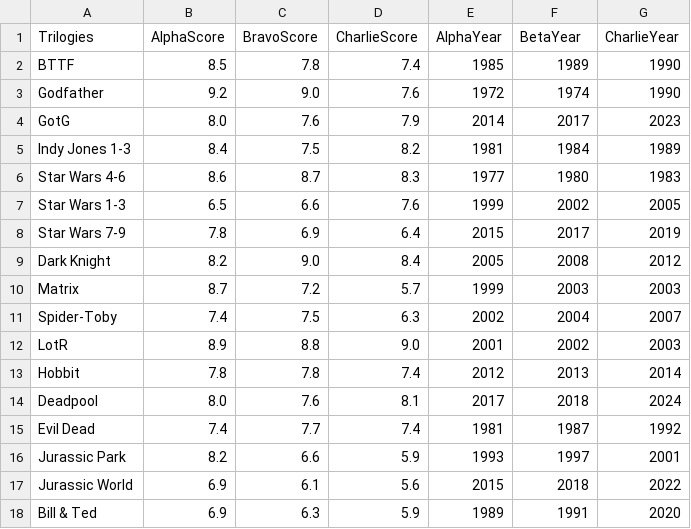
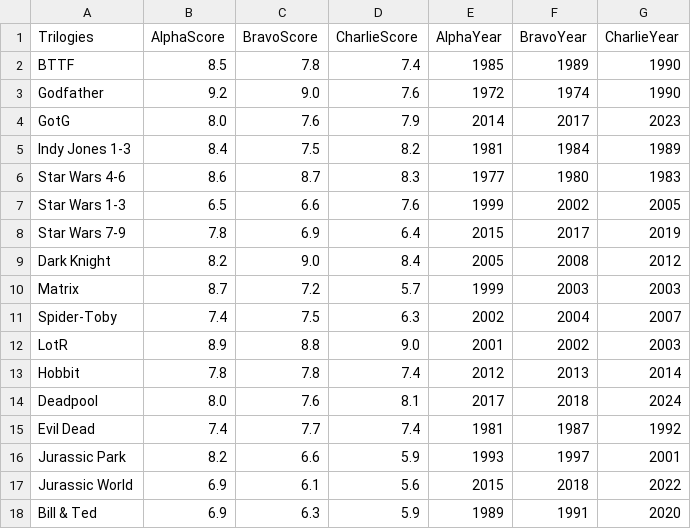
Before and after one commit to yoat/trilogy-viz, a CSV file: src/data/trilogy.csv, drawn as a sheet.

Commit message:
Simple data load and palette test

```diff
--- a/src/data/trilogy.csv
+++ b/src/data/trilogy.csv
@@ -1,2 +1,2 @@
-Trilogies,AlphaScore,BravoScore,CharlieScore,AlphaYear,BetaYear,CharlieYear
+Trilogies,AlphaScore,BravoScore,CharlieScore,AlphaYear,BravoYear,CharlieYear
 BTTF,8.5,7.8,7.4,1985,1989,1990
```
Also changed, not shown: 3 other files.
